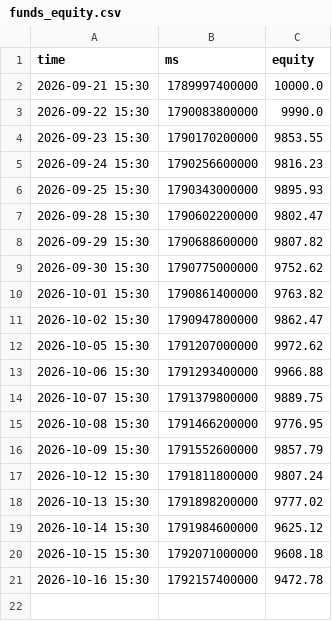
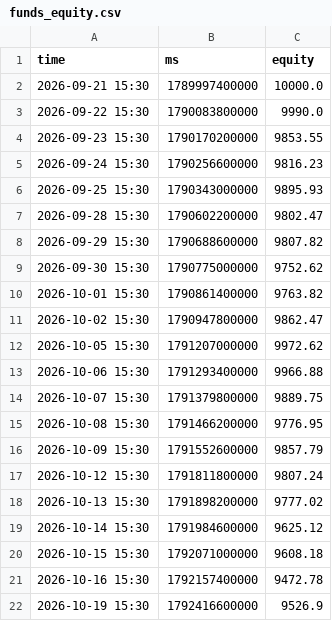
Before and after one commit to TimoWasTaken/tradingbot, a CSV file: data/funds_equity.csv, drawn as a sheet.

```diff
--- a/data/funds_equity.csv
+++ b/data/funds_equity.csv
@@ -21 +21,2 @@ time,ms,equity
 2026-10-16 15:30,1792157400000,9472.78
+2026-10-19 15:30,1792416600000,9526.9
```
Also changed, not shown: data/copytrade_equity.csv, data/crypto_equity.csv, 6 other files.
